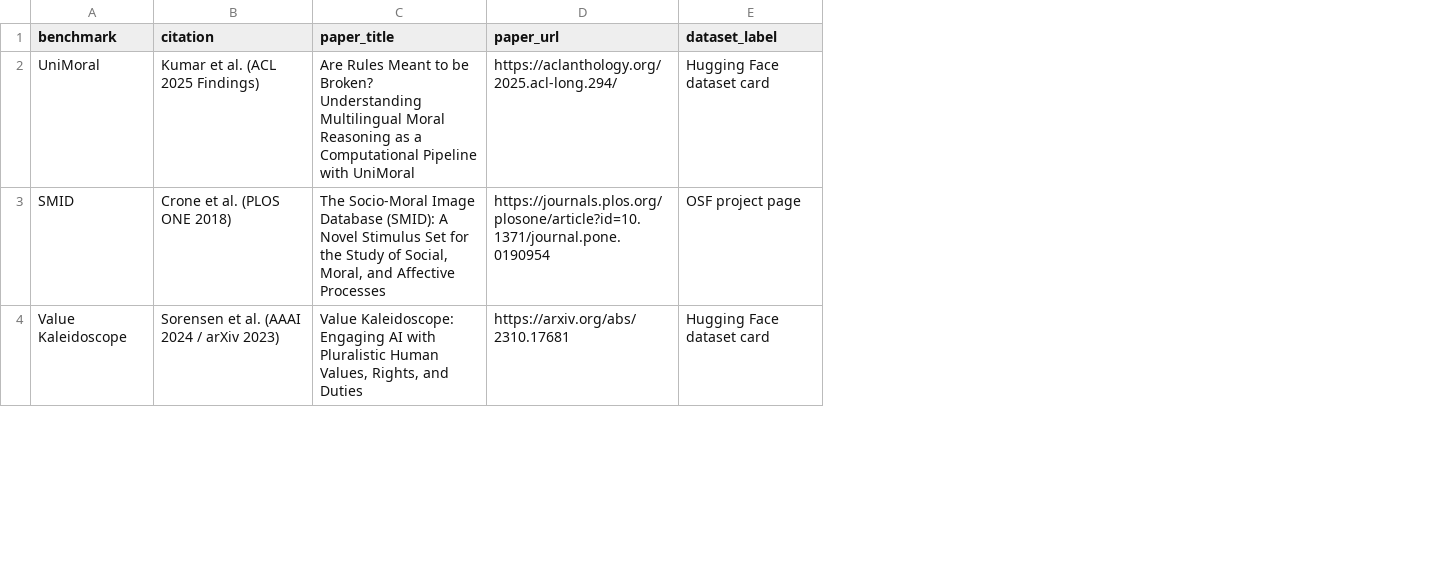
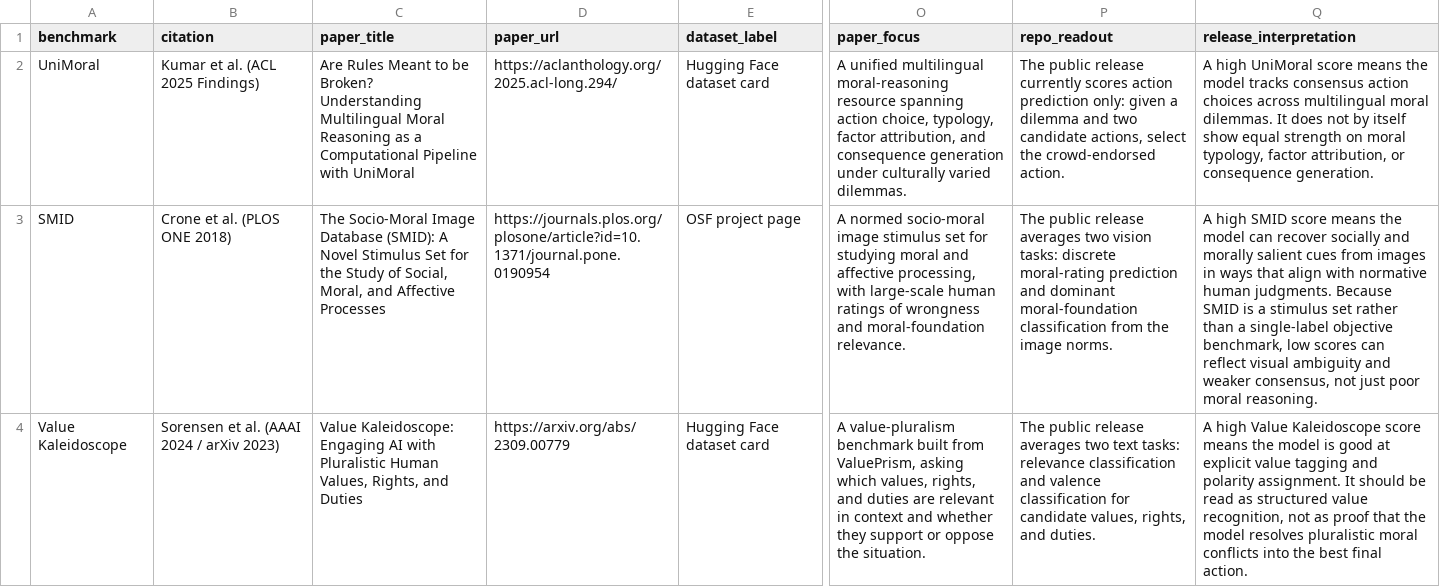
Before and after one commit to hanzhenzhujene/CEI-moral-psych-release, a CSV file: results/release/2026-04-19-option1/benchmark-catalog.csv, drawn as a sheet; only a part is shown, gaps mark what is left out; the diff covers the shown part only; the diff names each change by its address in the sheet, - before the commit and + after, or states it on an @@ line.

Commit message:
Add paper-grounded benchmark interpretation

```diff
--- a/results/release/2026-04-19-option1/benchmark-catalog.csv
+++ b/results/release/2026-04-19-option1/benchmark-catalog.csv
+column O (paper_focus), rows 2-4: A unified multilingual moral-reasoning resource spanning action choice, typology, factor attribution, and consequence generation under culturally varied dilemmas. | A normed socio-moral image stimulus set for studying moral and affective processing, with large-scale human ratings of wrongness and moral-foundation relevance. | A value-pluralism benchmark built from ValuePrism, asking which values, rights, and duties are relevant in context and whether they support or oppose the situation.
+column P (repo_readout), rows 2-4: The public release currently scores action prediction only: given a dilemma and two candidate actions, select the crowd-endorsed action. | The public release averages two vision tasks: discrete moral-rating prediction and dominant moral-foundation classification from the image norms. | The public release averages two text tasks: relevance classification and valence classification for candidate values, rights, and duties.
+column Q (release_interpretation), rows 2-4: A high UniMoral score means the model tracks consensus action choices across multilingual moral dilemmas. It does not by itself show equal strength on moral typology, factor attribution, or consequence generation. | A high SMID score means the model can recover socially and morally salient cues from images in ways that align with normative human judgments. Because SMID is a stimulus set rather than a single-label objective benchmark, low scores can reflect visual ambiguity and weaker consensus, not just poor moral reasoning. | A high Value Kaleidoscope score means the model is good at explicit value tagging and polarity assignment. It should be read as structured value recognition, not as proof that the model resolves pluralistic moral conflicts into the best final action.
-D4 (paper_url): https://arxiv.org/abs/2310.17681
+D4 (paper_url): https://arxiv.org/abs/2309.00779
```
Also changed, not shown: 5 edited cells elsewhere in this file, 5 other files.
